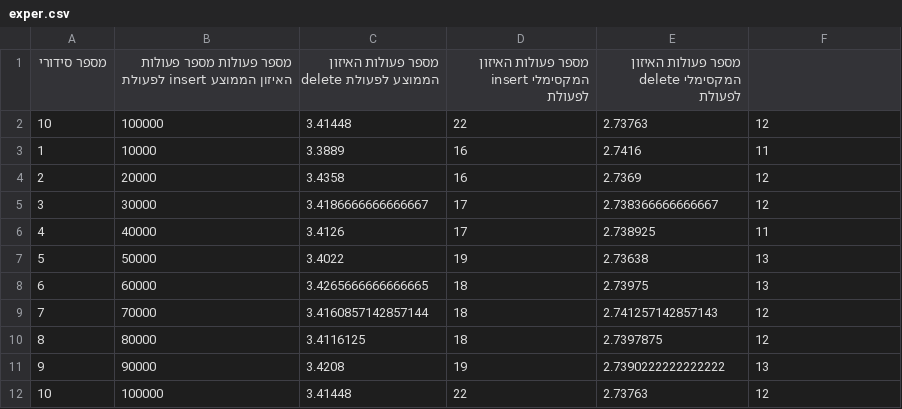
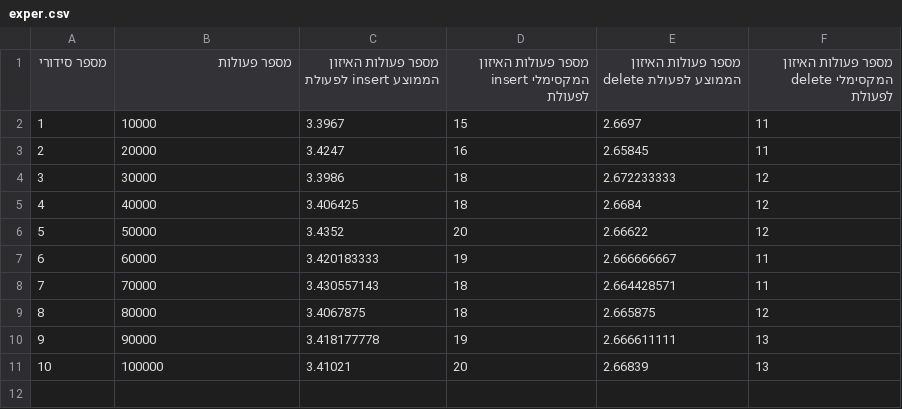
Before and after one commit to nirendy/WAVL-TREE, a CSV file: resources/exper.csv, drawn as a sheet.

```diff
--- a/resources/exper.csv
+++ b/resources/exper.csv
@@ -1,12 +1,11 @@
-מספר סידורי,מספר פעולות מספר פעולות האיזון הממוצע insert לפעולת,מספר פעולות האיזון הממוצע לפעולת delete,מספר פעולות האיזון המקסימלי insert לפעולת,מספר פעולות האיזון המקסימלי delete לפעולת,
-10,100000,3.41448,22,2.73763,12
-1,10000,3.3889,16,2.7416,11
-2,20000,3.4358,16,2.7369,12
-3,30000,3.4186666666666667,17,2.738366666666667,12
-4,40000,3.4126,17,2.738925,11
-5,50000,3.4022,19,2.73638,13
-6,60000,3.4265666666666665,18,2.73975,13
-7,70000,3.4160857142857144,18,2.741257142857143,12
-8,80000,3.4116125,18,2.7397875,12
-9,90000,3.4208,19,2.7390222222222222,13
-10,100000,3.41448,22,2.73763,12
+מספר סידורי,מספר פעולות,מספר פעולות האיזון הממוצע insert לפעולת,מספר פעולות האיזון המקסימלי insert לפעולת,מספר פעולות האיזון הממוצע לפעולת delete,מספר פעולות האיזון המקסימלי delete לפעולת
+1,10000,3.3967,15,2.6697,11
+2,20000,3.4247,16,2.65845,11
+3,30000,3.3986,18,2.672233333,12
+4,40000,3.406425,18,2.6684,12
+5,50000,3.4352,20,2.66622,12
+6,60000,3.420183333,19,2.666666667,11
+7,70000,3.430557143,18,2.664428571,11
+8,80000,3.4067875,18,2.665875,12
+9,90000,3.418177778,19,2.666611111,13
+10,100000,3.41021,20,2.66839,13
```
Also changed, not shown: 4 other files.
